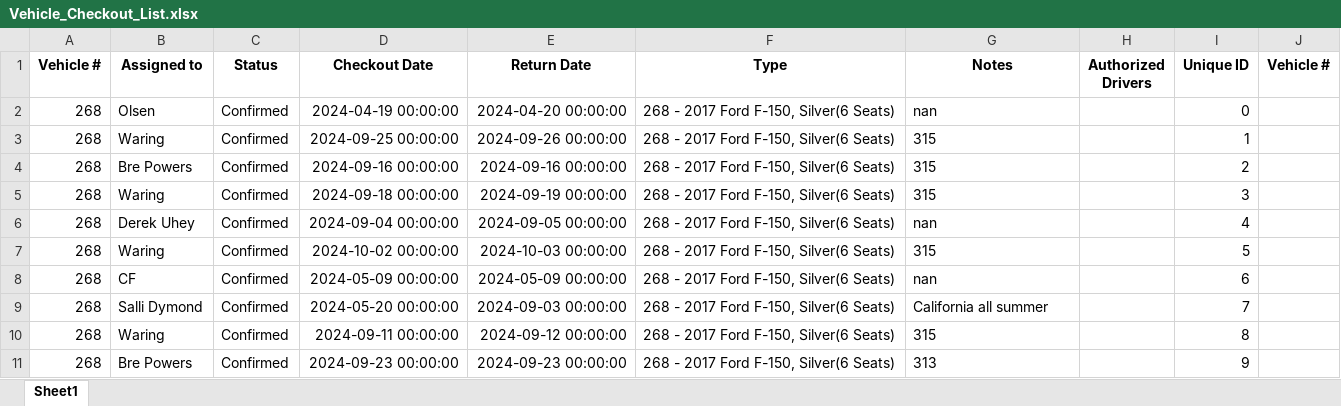
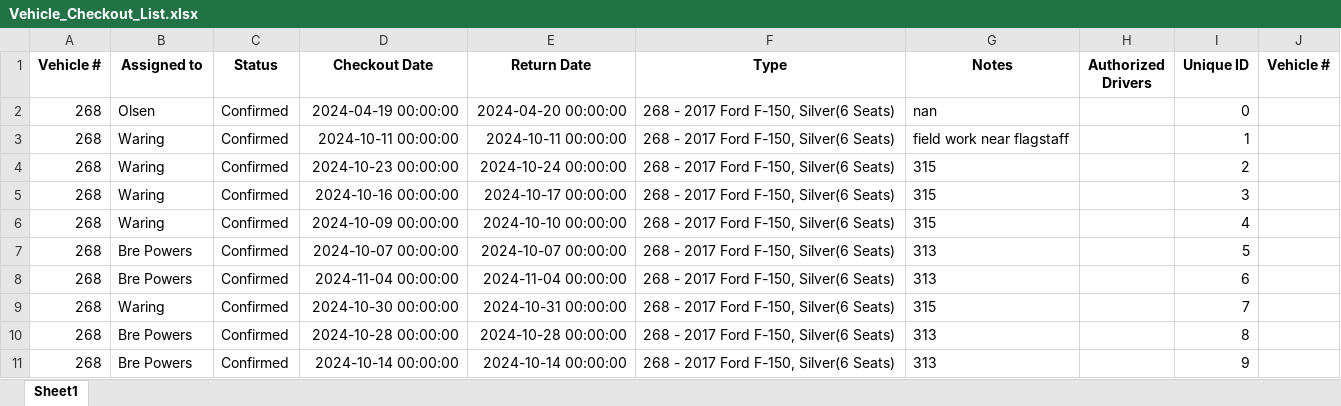
Before and after one commit to jcs595/Vehicle_Gantt, an Excel workbook: Vehicle_Checkout_List.xlsx, sheet Sheet1, drawn as a sheet; only a part is shown; values as stored, in another font and other column widths than the file's, no borders; the diff covers the shown part only; the diff names each change by its address in the sheet, - before the commit and + after, or states it on an @@ line.

```diff
--- a/Vehicle_Checkout_List.xlsx (sheet Sheet1)
+++ b/Vehicle_Checkout_List.xlsx (sheet Sheet1)
-D3 (Checkout Date): 2024-09-25 00:00:00
+D3 (Checkout Date): 2024-10-11 00:00:00
-E3 (Return Date): 2024-09-26 00:00:00
+E3 (Return Date): 2024-10-11 00:00:00
-G3 (Notes): 315
+G3 (Notes): field work near flagstaff
-B4 (Assigned to): Bre Powers
+B4 (Assigned to): Waring
-D4 (Checkout Date): 2024-09-16 00:00:00
+D4 (Checkout Date): 2024-10-23 00:00:00
-E4 (Return Date): 2024-09-16 00:00:00
+E4 (Return Date): 2024-10-24 00:00:00
-D5 (Checkout Date): 2024-09-18 00:00:00
+D5 (Checkout Date): 2024-10-16 00:00:00
-E5 (Return Date): 2024-09-19 00:00:00
+E5 (Return Date): 2024-10-17 00:00:00
-B6 (Assigned to): Derek Uhey
+B6 (Assigned to): Waring
-D6 (Checkout Date): 2024-09-04 00:00:00
+D6 (Checkout Date): 2024-10-09 00:00:00
-E6 (Return Date): 2024-09-05 00:00:00
+E6 (Return Date): 2024-10-10 00:00:00
-G6 (Notes): nan
+G6 (Notes): 315
-B7 (Assigned to): Waring
+B7 (Assigned to): Bre Powers
-D7 (Checkout Date): 2024-10-02 00:00:00
+D7 (Checkout Date): 2024-10-07 00:00:00
-E7 (Return Date): 2024-10-03 00:00:00
+E7 (Return Date): 2024-10-07 00:00:00
-G7 (Notes): 315
+G7 (Notes): 313
-B8 (Assigned to): CF
+B8 (Assigned to): Bre Powers
-D8 (Checkout Date): 2024-05-09 00:00:00
+D8 (Checkout Date): 2024-11-04 00:00:00
-E8 (Return Date): 2024-05-09 00:00:00
+E8 (Return Date): 2024-11-04 00:00:00
-G8 (Notes): nan
+G8 (Notes): 313
-B9 (Assigned to): Salli Dymond
+B9 (Assigned to): Waring
-D9 (Checkout Date): 2024-05-20 00:00:00
+D9 (Checkout Date): 2024-10-30 00:00:00
-E9 (Return Date): 2024-09-03 00:00:00
+E9 (Return Date): 2024-10-31 00:00:00
-G9 (Notes): California all summer
+G9 (Notes): 315
-B10 (Assigned to): Waring
+B10 (Assigned to): Bre Powers
-D10 (Checkout Date): 2024-09-11 00:00:00
+D10 (Checkout Date): 2024-10-28 00:00:00
-E10 (Return Date): 2024-09-12 00:00:00
+E10 (Return Date): 2024-10-28 00:00:00
-G10 (Notes): 315
+G10 (Notes): 313
-D11 (Checkout Date): 2024-09-23 00:00:00
+D11 (Checkout Date): 2024-10-14 00:00:00
-E11 (Return Date): 2024-09-23 00:00:00
+E11 (Return Date): 2024-10-14 00:00:00
```
Also changed, not shown: 7 added rows, 6 removed rows and 313 edited cells elsewhere in this sheet.
